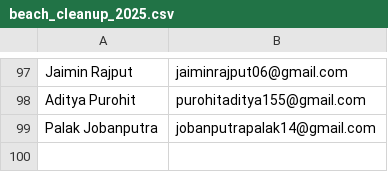
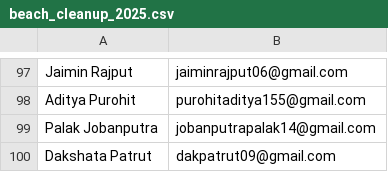
Before and after one commit to djsnss/Certificate-Generator-Nss, a CSV file: attendance/beach_cleanup_2025.csv, drawn as a sheet; only a part is shown, gaps mark what is left out; the diff names each change by its address in the sheet, - before the commit and + after, or states it on an @@ line.

Commit message:
update

```diff
--- a/attendance/beach_cleanup_2025.csv
+++ b/attendance/beach_cleanup_2025.csv
+row 100: Dakshata Patrut | dakpatrut09@gmail.com
```
